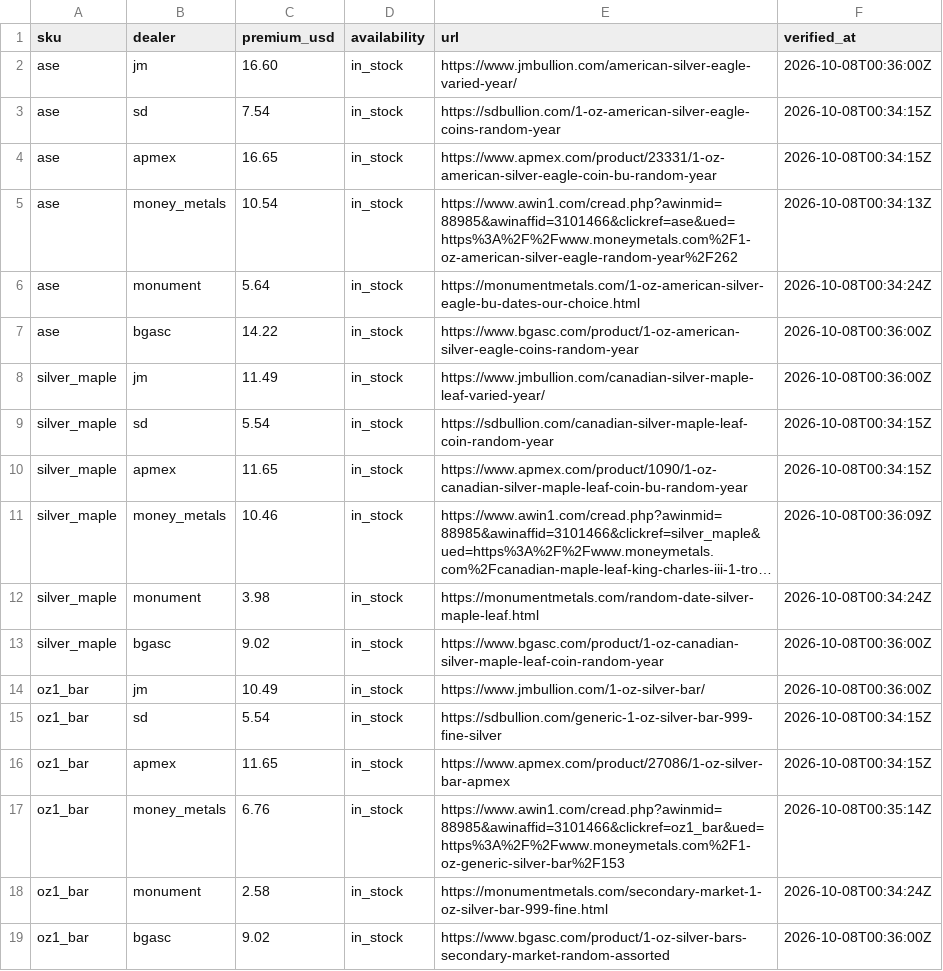
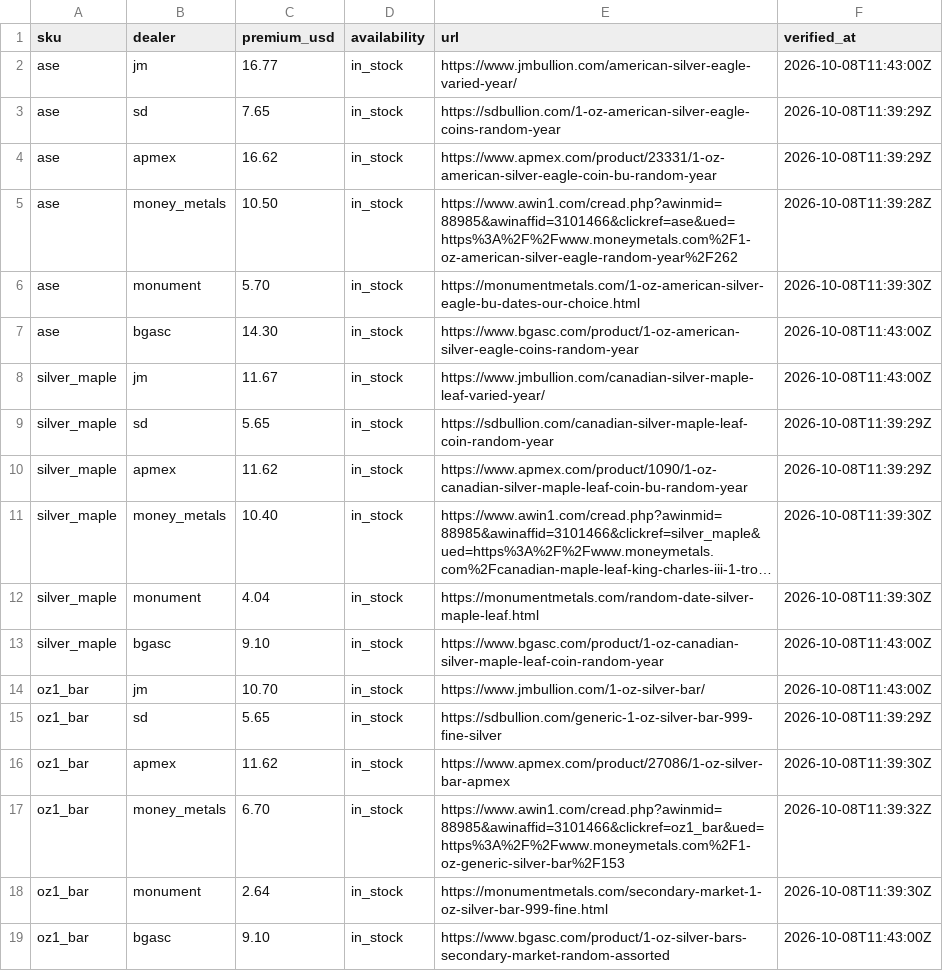
Before and after one commit to cthacke1/troydesk-data, a CSV file: data/premiums.csv, drawn as a sheet; only a part is shown; long unchanged cells end in …; the diff covers the shown part only; the diff names each change by its address in the sheet, - before the commit and + after, or states it on an @@ line.

```diff
--- a/data/premiums.csv
+++ b/data/premiums.csv
-C2 (premium_usd): 16.60
+C2 (premium_usd): 16.77
-F2 (verified_at): 2026-10-08T00:36:00Z
+F2 (verified_at): 2026-10-08T11:43:00Z
-C3 (premium_usd): 7.54
+C3 (premium_usd): 7.65
-F3:F4 (verified_at): 2026-10-08T00:34:15Z
+F3:F4 (verified_at): 2026-10-08T11:39:29Z
-C4 (premium_usd): 16.65
+C4 (premium_usd): 16.62
-C5 (premium_usd): 10.54
+C5 (premium_usd): 10.50
-F5 (verified_at): 2026-10-08T00:34:13Z
+F5 (verified_at): 2026-10-08T11:39:28Z
-C6 (premium_usd): 5.64
+C6 (premium_usd): 5.70
-F6 (verified_at): 2026-10-08T00:34:24Z
+F6 (verified_at): 2026-10-08T11:39:30Z
-C7 (premium_usd): 14.22
+C7 (premium_usd): 14.30
-F7:F8 (verified_at): 2026-10-08T00:36:00Z
+F7:F8 (verified_at): 2026-10-08T11:43:00Z
-C8 (premium_usd): 11.49
+C8 (premium_usd): 11.67
-C9 (premium_usd): 5.54
+C9 (premium_usd): 5.65
-F9:F10 (verified_at): 2026-10-08T00:34:15Z
+F9:F10 (verified_at): 2026-10-08T11:39:29Z
-C10 (premium_usd): 11.65
+C10 (premium_usd): 11.62
-C11 (premium_usd): 10.46
+C11 (premium_usd): 10.40
-F11 (verified_at): 2026-10-08T00:36:09Z
+F11 (verified_at): 2026-10-08T11:39:30Z
-C12 (premium_usd): 3.98
+C12 (premium_usd): 4.04
-F12 (verified_at): 2026-10-08T00:34:24Z
+F12 (verified_at): 2026-10-08T11:39:30Z
-C13 (premium_usd): 9.02
+C13 (premium_usd): 9.10
-F13:F14 (verified_at): 2026-10-08T00:36:00Z
+F13:F14 (verified_at): 2026-10-08T11:43:00Z
-C14 (premium_usd): 10.49
+C14 (premium_usd): 10.70
-C15 (premium_usd): 5.54
+C15 (premium_usd): 5.65
-F15 (verified_at): 2026-10-08T00:34:15Z
+F15 (verified_at): 2026-10-08T11:39:29Z
-C16 (premium_usd): 11.65
+C16 (premium_usd): 11.62
-F16 (verified_at): 2026-10-08T00:34:15Z
+F16 (verified_at): 2026-10-08T11:39:30Z
-C17 (premium_usd): 6.76
+C17 (premium_usd): 6.70
-F17 (verified_at): 2026-10-08T00:35:14Z
+F17 (verified_at): 2026-10-08T11:39:32Z
-C18 (premium_usd): 2.58
+C18 (premium_usd): 2.64
-F18 (verified_at): 2026-10-08T00:34:24Z
+F18 (verified_at): 2026-10-08T11:39:30Z
-C19 (premium_usd): 9.02
+C19 (premium_usd): 9.10
-F19 (verified_at): 2026-10-08T00:36:00Z
+F19 (verified_at): 2026-10-08T11:43:00Z
```
Also changed, not shown: 36 edited cells elsewhere in this file, 1 other file.
